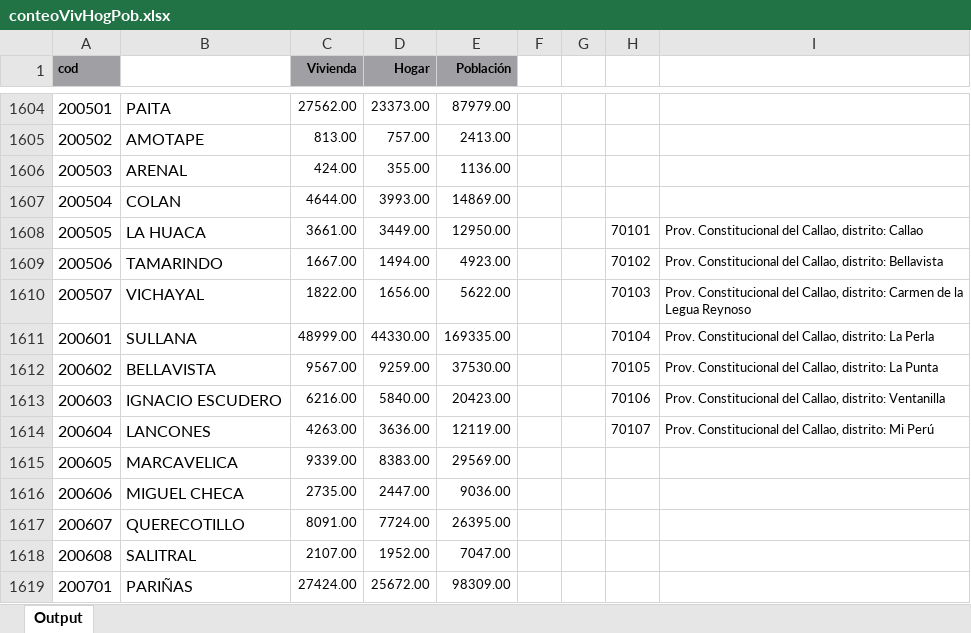
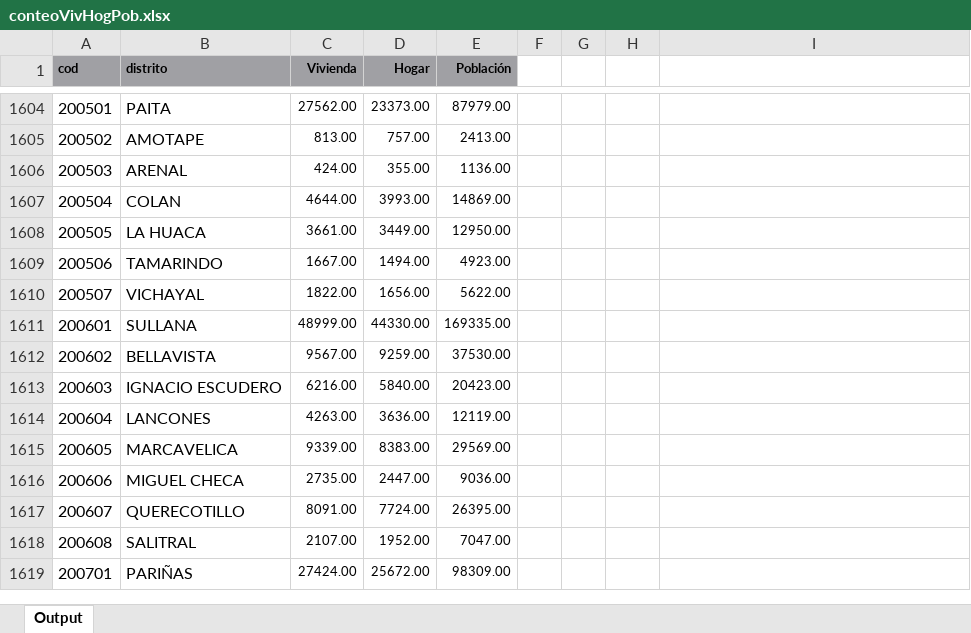
Before and after one commit to PoliticayGobiernoPUCP/Gob_TomaDeDecisiones, an Excel workbook: conteoVivHogPob.xlsx, sheet Output, drawn as a sheet; only a part is shown, gaps mark what is left out; values as stored, in another font and other column widths than the file's, no borders; the diff names each change by its address in the sheet, - before the commit and + after, or states it on an @@ line.

```diff
--- a/conteoVivHogPob.xlsx (sheet Output)
+++ b/conteoVivHogPob.xlsx (sheet Output)
-B1: (empty)
+B1: distrito
-B1 fill: none
+B1 fill: #A0A0A4
-H1608: 70101
+H1608: (empty)
-I1608: Prov. Constitucional del Callao, distrito: Callao
+I1608: (empty)
-H1609: 70102
+H1609: (empty)
-I1609: Prov. Constitucional del Callao, distrito: Bellavista
+I1609: (empty)
-H1610: 70103
+H1610: (empty)
-I1610: Prov. Constitucional del Callao, distrito: Carmen de la Legua Reynoso
+I1610: (empty)
-H1611: 70104
+H1611: (empty)
-I1611: Prov. Constitucional del Callao, distrito: La Perla
+I1611: (empty)
-H1612: 70105
+H1612: (empty)
-I1612: Prov. Constitucional del Callao, distrito: La Punta
+I1612: (empty)
-H1613: 70106
+H1613: (empty)
-I1613: Prov. Constitucional del Callao, distrito: Ventanilla
+I1613: (empty)
-H1614: 70107
+H1614: (empty)
-I1614: Prov. Constitucional del Callao, distrito: Mi Perú
+I1614: (empty)
```
Also changed, not shown: 2 other files.
